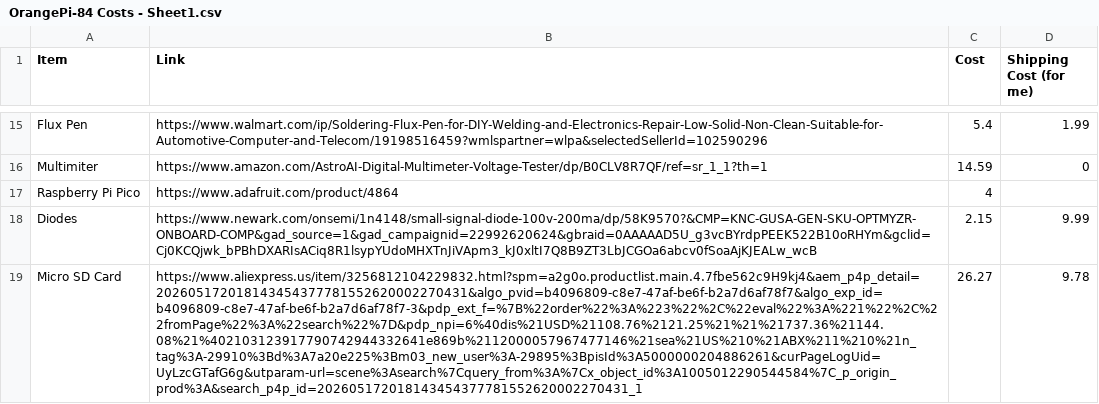
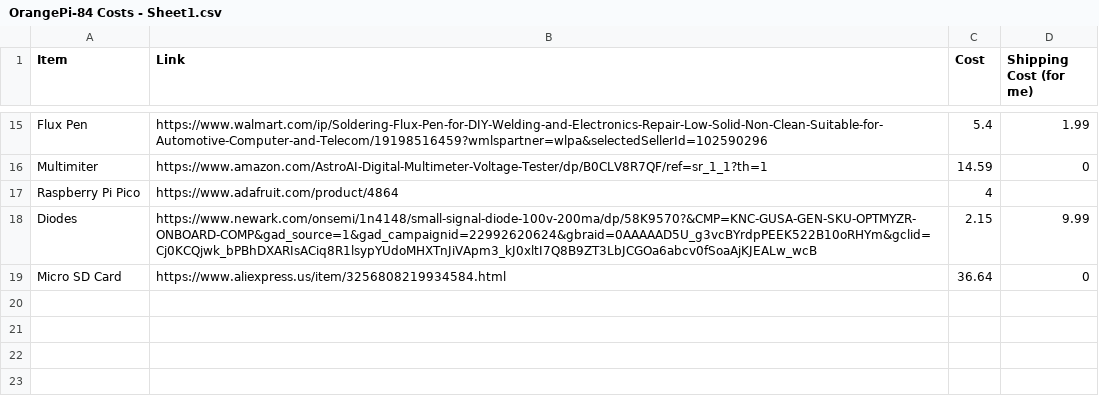
Before and after one commit to ZSneak/orangeti-84, a CSV file: OrangePi-84 Costs - Sheet1.csv, drawn as a sheet; only a part is shown, gaps mark what is left out; the diff names each change by its address in the sheet, - before the commit and + after, or states it on an @@ line.

Commit message:
new source for microsd card
changed microsd card link

```diff
--- a/OrangePi-84 Costs - Sheet1.csv
+++ b/OrangePi-84 Costs - Sheet1.csv
-B19 (Link): https://www.aliexpress.us/item/3256812104229832.html?spm=a2g0o.productlist.main.4.7fbe562c9H9kj4&aem_p4p_detail=202605172018143454377781552620002270431&algo_pvid=b4096809-c8e7-47af-be6f-b2a7d6af78f7&algo_exp_id=b4096809-c8e7-47af-be6f-b2a7d6af78f7-3&pdp_ext_f=%7B%22order%22%3A%223%22%2C%22eval%22%3A%221%22%2C%22fromPage%22%3A%22search%22%7D&pdp_npi=6%40dis%21USD%21108.76%2121.25%21%21%21737.36%21144.08%21%402103123917790742944332641e869b%2112000057967477146%21sea%21US%210%21ABX%211%210%21n_tag%3A-29910%3Bd%3A7a20e225%3Bm03_new_user%3A-29895%3BpisId%3A5000000204886261&curPageLogUid=UyLzcGTafG6g&utparam-url=scene%3Asearch%7Cquery_from%3A%7Cx_object_id%3A1005012290544584%7C_p_origin_prod%3A&search_p4p_id=202605172018143454377781552620002270431_1
+B19 (Link): https://www.aliexpress.us/item/3256808219934584.html
-C19 (Cost): 26.27
+C19 (Cost): 36.64
-D19 (Shipping Cost (for me)): 9.78
+D19 (Shipping Cost (for me)): 0
```
